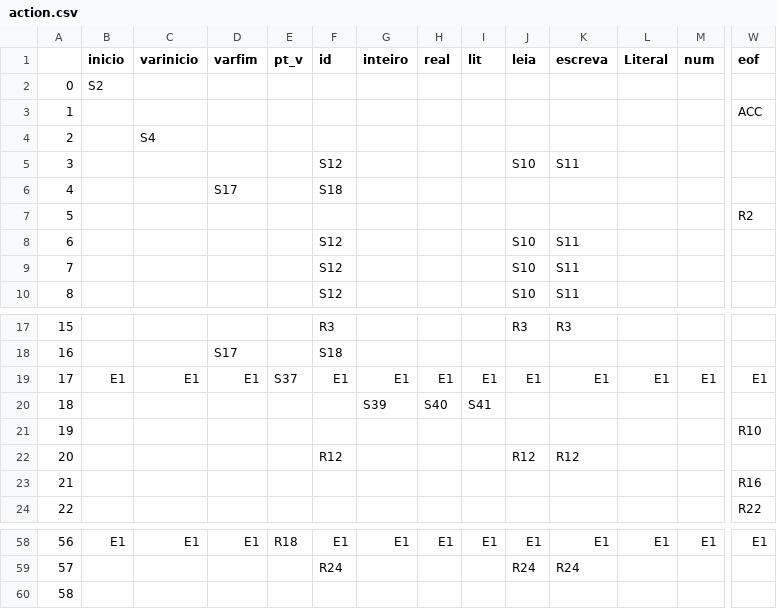
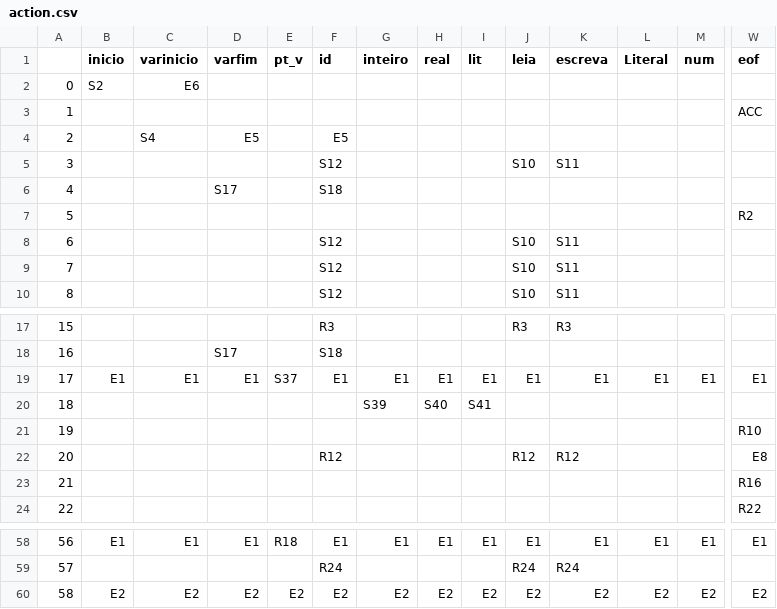
Before and after one commit to RafRunner/CompiladorMgol, a CSV file: res/analisadorSintatico/action.csv, drawn as a sheet; only a part is shown, gaps mark what is left out; the diff covers the shown part only; the diff names each change by its address in the sheet, - before the commit and + after, or states it on an @@ line.

```diff
--- a/res/analisadorSintatico/action.csv
+++ b/res/analisadorSintatico/action.csv
-C2 (varinicio): (empty)
+C2 (varinicio): E6
-D4 (varfim): (empty)
+D4 (varfim): E5
-F4 (id): (empty)
+F4 (id): E5
-W22 (eof): (empty)
+W22 (eof): E8
-B60 (inicio): (empty)
+B60 (inicio): E2
-C60 (varinicio): (empty)
+C60 (varinicio): E2
-D60 (varfim): (empty)
+D60 (varfim): E2
-E60 (pt_v): (empty)
+E60 (pt_v): E2
-F60 (id): (empty)
+F60 (id): E2
-G60 (inteiro): (empty)
+G60 (inteiro): E2
-H60 (real): (empty)
+H60 (real): E2
-I60 (lit): (empty)
+I60 (lit): E2
-J60 (leia): (empty)
+J60 (leia): E2
-K60 (escreva): (empty)
+K60 (escreva): E2
-L60 (Literal): (empty)
+L60 (Literal): E2
-M60 (num): (empty)
+M60 (num): E2
-W60 (eof): (empty)
+W60 (eof): E2
```
Also changed, not shown: 155 edited cells elsewhere in this file, 6 other files.
